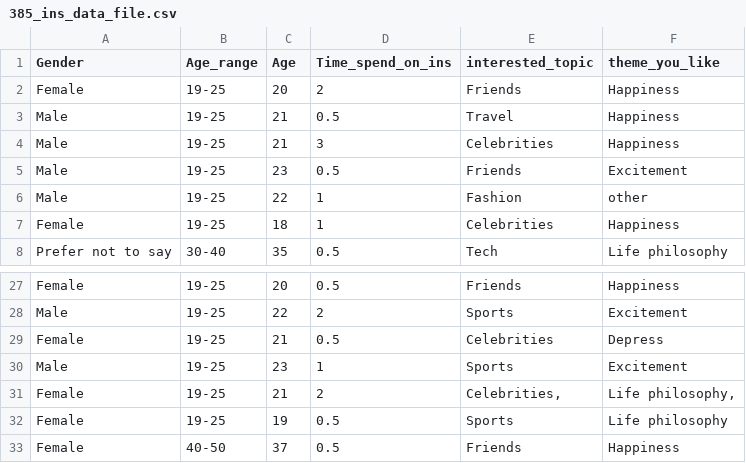
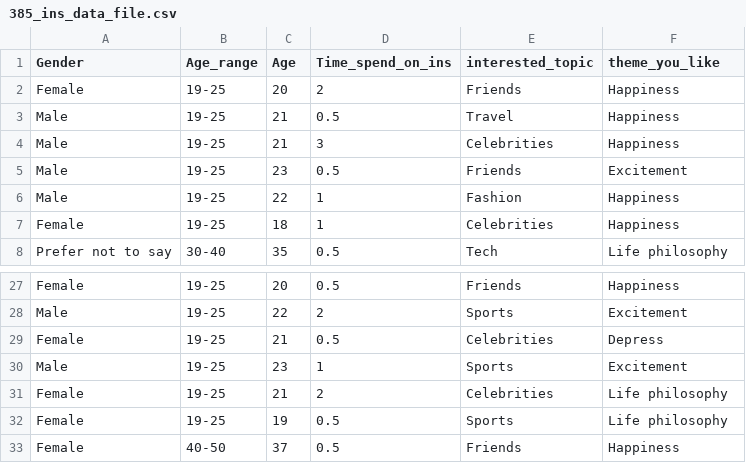
Before and after one commit to jolinnna/fashion_data_set, a CSV file: 385_ins_data_file.csv, drawn as a sheet; only a part is shown, gaps mark what is left out; the diff names each change by its address in the sheet, - before the commit and + after, or states it on an @@ line.

Commit message:
Add files via upload

```diff
--- a/385_ins_data_file.csv
+++ b/385_ins_data_file.csv
-F6 (theme_you_like): other
+F6 (theme_you_like): Happiness
-E31 (interested_topic): Celebrities,
+E31 (interested_topic): Celebrities
-F31 (theme_you_like): Life philosophy,
+F31 (theme_you_like): Life philosophy
```
